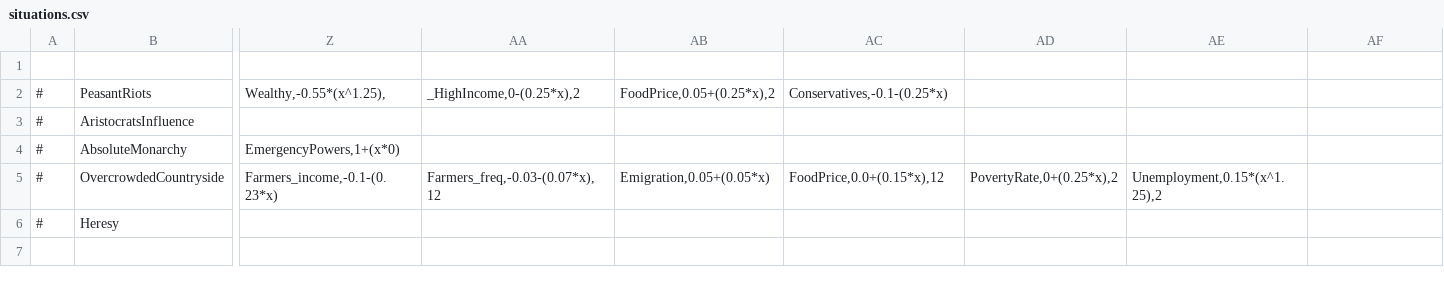
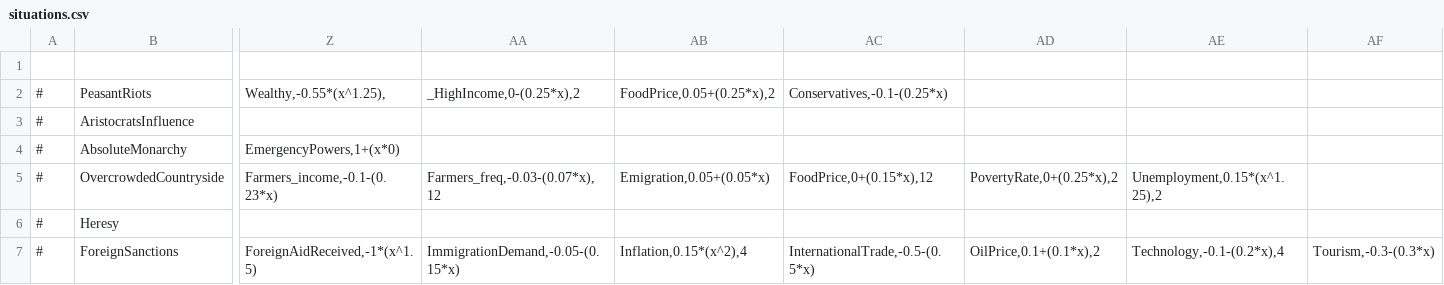
Before and after one commit to TheProletarian/Ancien-Regime, a CSV file: data/simulation/situations.csv, drawn as a sheet; only a part is shown, gaps mark what is left out; rows hold the shown columns only; the diff names each change by its address in the sheet, - before the commit and + after, or states it on an @@ line.

```diff
--- a/data/simulation/situations.csv
+++ b/data/simulation/situations.csv
-AC5: FoodPrice,0.0+(0.15*x),12
+AC5: FoodPrice,0+(0.15*x),12
+row 7: # | ForeignSanctions | ForeignAidReceived,-1*(x^1.5) | ImmigrationDemand,-0.05-(0.15*x) | Inflation,0.15*(x^2),4 | InternationalTrade,-0.5-(0.5*x) | OilPrice,0.1+(0.1*x),2 | Technology,-0.1-(0.2*x),4 | Tourism,-0.3-(0.3*x)
```
Also changed, not shown: data/simulation/policies.csv, translations/english/policies.csv, 3 other files.
